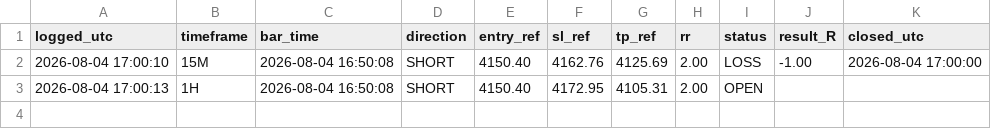
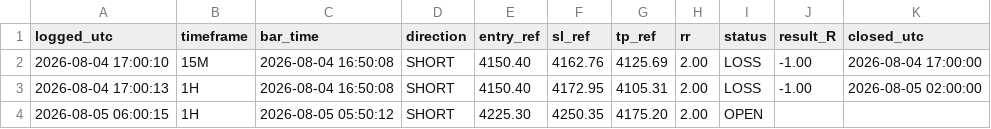
Before and after one commit to Edoardotrade/-xauusd-signal-bot, a CSV file: signals_log_rev.csv, drawn as a sheet.

```diff
--- a/signals_log_rev.csv
+++ b/signals_log_rev.csv
@@ -2,2 +2,3 @@ logged_utc,timeframe,bar_time,direction,entry_ref,sl_ref,tp_ref,rr,status,result
 2026-08-04 17:00:10,15M,2026-08-04 16:50:08,SHORT,4150.40,4162.76,4125.69,2.00,LOSS,-1.00,2026-08-04 17:00:00
-2026-08-04 17:00:13,1H,2026-08-04 16:50:08,SHORT,4150.40,4172.95,4105.31,2.00,OPEN,,
+2026-08-04 17:00:13,1H,2026-08-04 16:50:08,SHORT,4150.40,4172.95,4105.31,2.00,LOSS,-1.00,2026-08-05 02:00:00
+2026-08-05 06:00:15,1H,2026-08-05 05:50:12,SHORT,4225.30,4250.35,4175.20,2.00,OPEN,,
```
Also changed, not shown: 1 other file.
